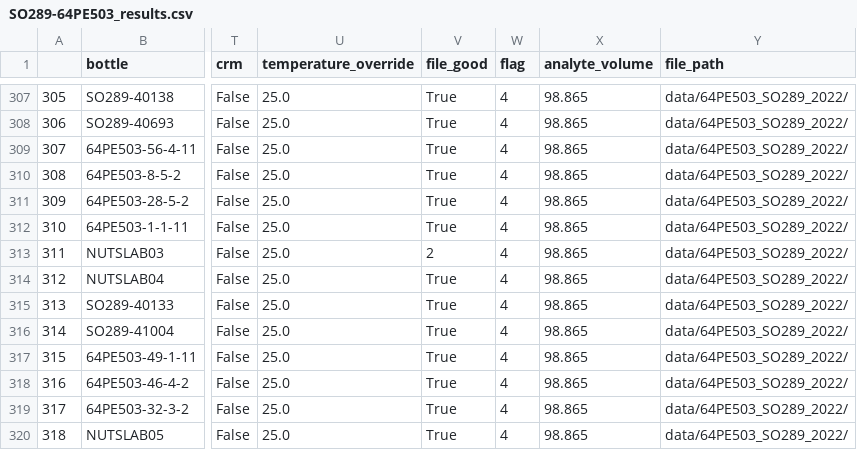
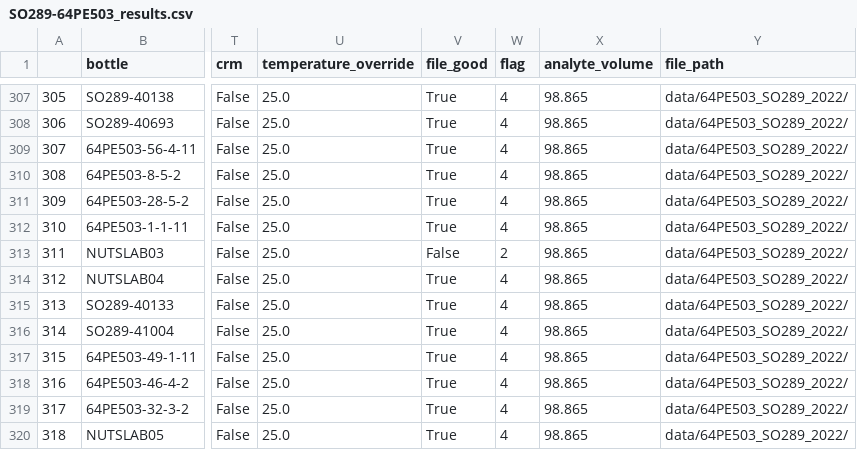
Before and after one commit to louisedelaigue/R2CO2-processing, a CSV file: SO289-64PE503/data/SO289-64PE503_results.csv, drawn as a sheet; only a part is shown, gaps mark what is left out; the diff names each change by its address in the sheet, - before the commit and + after, or states it on an @@ line.

Commit message:
fixed time for Oct 31
time change in real life over the weekend

```diff
--- a/SO289-64PE503/data/SO289-64PE503_results.csv
+++ b/SO289-64PE503/data/SO289-64PE503_results.csv
-V313 (file_good): 2
+V313 (file_good): False
-W313 (flag): 4
+W313 (flag): 2
```
Also changed, not shown: 2 other files.
